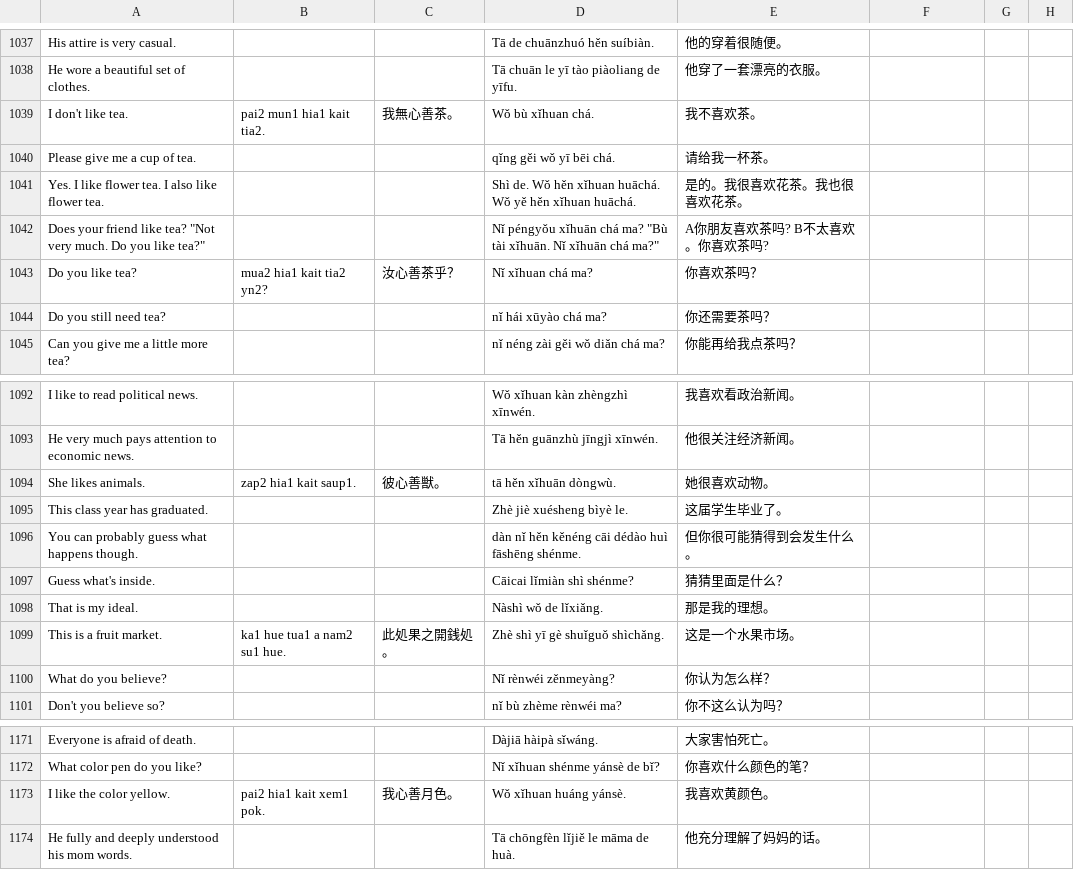
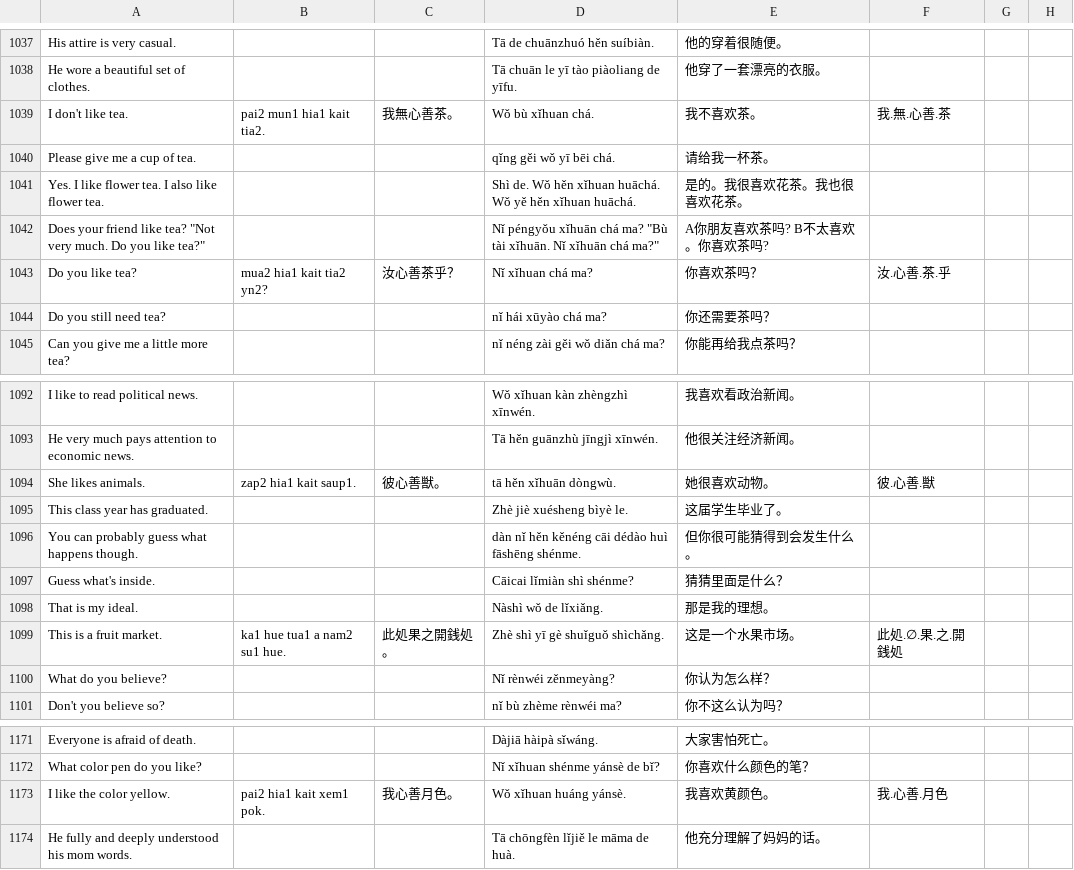
Before and after one commit to jurliyuuri/spoonfed_pekzep, a TSV file: raw/Spoonfed Pekzep - SpoonfedPekzep.tsv, drawn as a sheet; only a part is shown, gaps mark what is left out; the diff covers the shown part only.

```diff
--- a/raw/Spoonfed Pekzep - SpoonfedPekzep.tsv
+++ b/raw/Spoonfed Pekzep - SpoonfedPekzep.tsv
@@ -1038,3 +1038,3 @@ His attire is very casual.			Tā de chuānzhuó hěn suíbiàn.	他的穿着很
 He wore a beautiful set of clothes.			Tā chuān le yī tào piàoliang de yīfu.	他穿了一套漂亮的衣服。			
-I don't like tea.	pai2 mun1 hia1 kait tia2.	我無心善茶。	Wǒ bù xǐhuan chá.	我不喜欢茶。			
+I don't like tea.	pai2 mun1 hia1 kait tia2.	我無心善茶。	Wǒ bù xǐhuan chá.	我不喜欢茶。	我.無.心善.茶		
 Please give me a cup of tea.			qǐng gěi wǒ yī bēi chá.	请给我一杯茶。			
@@ -1042,3 +1042,3 @@ Yes. I like flower tea. I also like flower tea.			Shì de. Wǒ hěn xǐhuan huā
 "Does your friend like tea?" "Not very much. Do you like tea?"			"Nǐ péngyǒu xǐhuān chá ma?" "Bù tài xǐhuān. Nǐ xǐhuān chá ma?"	A你朋友喜欢茶吗? B不太喜欢。你喜欢茶吗?			
-Do you like tea?	mua2 hia1 kait tia2 yn2?	汝心善茶乎？	Nǐ xǐhuan chá ma?	你喜欢茶吗？			
+Do you like tea?	mua2 hia1 kait tia2 yn2?	汝心善茶乎？	Nǐ xǐhuan chá ma?	你喜欢茶吗？	汝.心善.茶.乎		
 Do you still need tea?			nǐ hái xūyào chá ma?	你还需要茶吗？			
@@ -1093,3 +1093,3 @@ I like to read political news.			Wǒ xǐhuan kàn zhèngzhì xīnwén.	我喜欢
 He very much pays attention to economic news.			Tā hěn guānzhù jīngjì xīnwén.	他很关注经济新闻。			
-She likes animals.	zap2 hia1 kait saup1.	彼心善獣。	tā hěn xǐhuān dòngwù.	她很喜欢动物。			
+She likes animals.	zap2 hia1 kait saup1.	彼心善獣。	tā hěn xǐhuān dòngwù.	她很喜欢动物。	彼.心善.獣		
 This class year has graduated.			Zhè jiè xuésheng bìyè le.	这届学生毕业了。			
@@ -1098,3 +1098,3 @@ Guess what's inside.			Cāicai lǐmiàn shì shénme?	猜猜里面是什么？
 That is my ideal.			Nàshì wǒ de lǐxiǎng.	那是我的理想。			
-This is a fruit market.	ka1 hue tua1 a nam2 su1 hue.	此処果之開銭処。	Zhè shì yī gè shuǐguǒ shìchǎng.	这是一个水果市场。			
+This is a fruit market.	ka1 hue tua1 a nam2 su1 hue.	此処果之開銭処。	Zhè shì yī gè shuǐguǒ shìchǎng.	这是一个水果市场。	此処.∅.果.之.開銭処		
 What do you believe?			Nǐ rènwéi zěnmeyàng?	你认为怎么样？			
@@ -1172,3 +1172,3 @@ Everyone is afraid of death.			Dàjiā hàipà sǐwáng.	大家害怕死亡。
 What color pen do you like?			Nǐ xǐhuan shénme yánsè de bǐ?	你喜欢什么颜色的笔？			
-I like the color yellow.	pai2 hia1 kait xem1 pok.	我心善月色。	Wǒ xǐhuan huáng yánsè.	我喜欢黄颜色。			
+I like the color yellow.	pai2 hia1 kait xem1 pok.	我心善月色。	Wǒ xǐhuan huáng yánsè.	我喜欢黄颜色。	我.心善.月色		
 He fully and deeply understood his mom words.			Tā chōngfèn lǐjiě le māma de huà.	他充分理解了妈妈的话。			
```
Also changed, not shown: 12 edited cells elsewhere in this file, raw/Spoonfed Pekzep - 語彙整理（超草案）.tsv, 33 other files.
